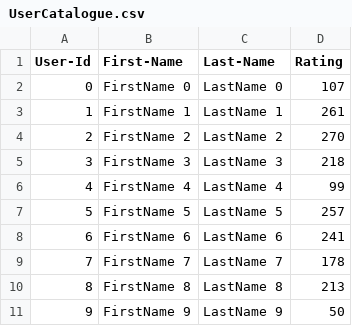
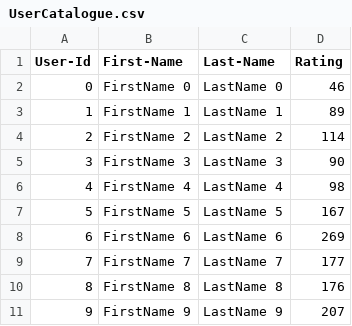
Before and after one commit to sid0825/sawant_siddhesh_002058340_labs, a CSV file: Lab 8/SocialMedia_Skeleton/UserCatalogue.csv, drawn as a sheet.

```diff
--- a/Lab 8/SocialMedia_Skeleton/UserCatalogue.csv
+++ b/Lab 8/SocialMedia_Skeleton/UserCatalogue.csv
@@ -1,11 +1,11 @@
 User-Id,First-Name,Last-Name,Rating
-0,FirstName 0,LastName 0,107
-1,FirstName 1,LastName 1,261
-2,FirstName 2,LastName 2,270
-3,FirstName 3,LastName 3,218
-4,FirstName 4,LastName 4,99
-5,FirstName 5,LastName 5,257
-6,FirstName 6,LastName 6,241
-7,FirstName 7,LastName 7,178
-8,FirstName 8,LastName 8,213
-9,FirstName 9,LastName 9,50
+0,FirstName 0,LastName 0,46
+1,FirstName 1,LastName 1,89
+2,FirstName 2,LastName 2,114
+3,FirstName 3,LastName 3,90
+4,FirstName 4,LastName 4,98
+5,FirstName 5,LastName 5,167
+6,FirstName 6,LastName 6,269
+7,FirstName 7,LastName 7,177
+8,FirstName 8,LastName 8,176
+9,FirstName 9,LastName 9,207
```
Also changed, not shown: Lab 8/SocialMedia_Skeleton/CommentData.csv, 3 other files.
